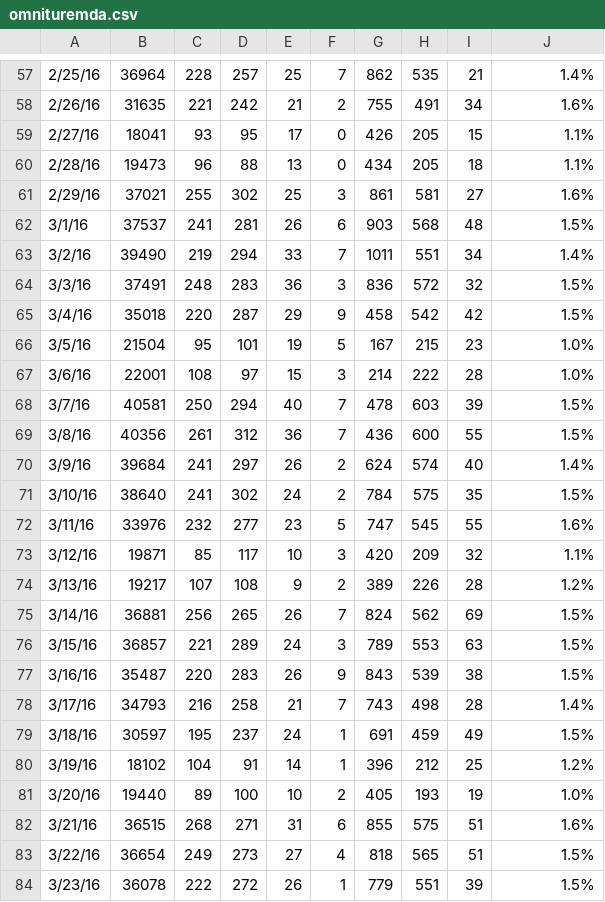
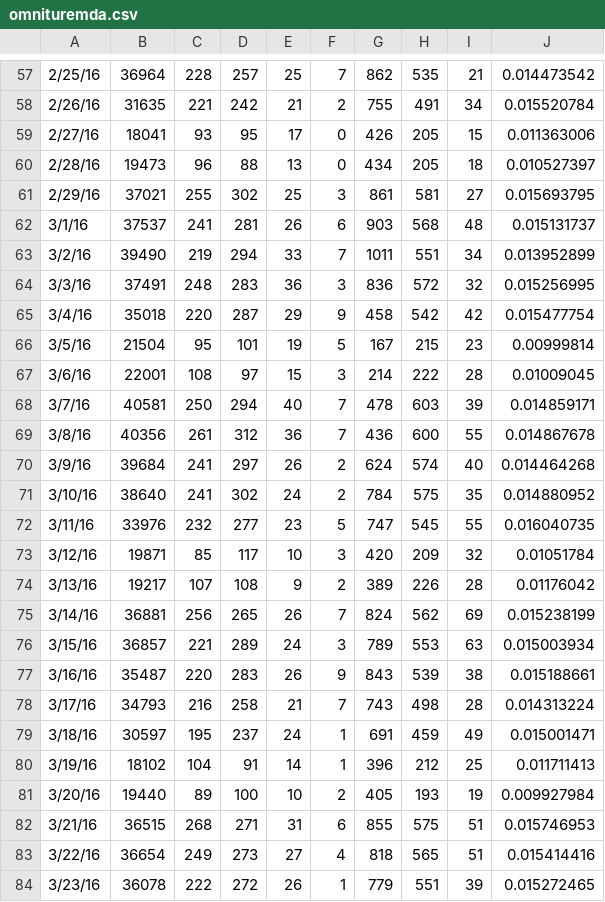
Before and after one commit to nicbaez/atldat, a CSV file: omnituremda.csv, drawn as a sheet; only a part is shown, gaps mark what is left out; the diff covers the shown part only; the diff names each change by its address in the sheet, - before the commit and + after, or states it on an @@ line.

```diff
--- a/omnituremda.csv
+++ b/omnituremda.csv
-J57: 1.4%
+J57: 0.014473542
-J58: 1.6%
+J58: 0.015520784
-J59: 1.1%
+J59: 0.011363006
-J60: 1.1%
+J60: 0.010527397
-J61: 1.6%
+J61: 0.015693795
-J62: 1.5%
+J62: 0.015131737
-J63: 1.4%
+J63: 0.013952899
-J64: 1.5%
+J64: 0.015256995
-J65: 1.5%
+J65: 0.015477754
-J66: 1.0%
+J66: 0.00999814
-J67: 1.0%
+J67: 0.01009045
-J68: 1.5%
+J68: 0.014859171
-J69: 1.5%
+J69: 0.014867678
-J70: 1.4%
+J70: 0.014464268
-J71: 1.5%
+J71: 0.014880952
-J72: 1.6%
+J72: 0.016040735
-J73: 1.1%
+J73: 0.01051784
-J74: 1.2%
+J74: 0.01176042
-J75: 1.5%
+J75: 0.015238199
-J76: 1.5%
+J76: 0.015003934
-J77: 1.5%
+J77: 0.015188661
-J78: 1.4%
+J78: 0.014313224
-J79: 1.5%
+J79: 0.015001471
-J80: 1.2%
+J80: 0.011711413
-J81: 1.0%
+J81: 0.009927984
-J82: 1.6%
+J82: 0.015746953
-J83: 1.5%
+J83: 0.015414416
-J84: 1.5%
+J84: 0.015272465
```
Also changed, not shown: 1 added row, 1 removed row and 65 edited cells elsewhere in this file, 1 other file.
